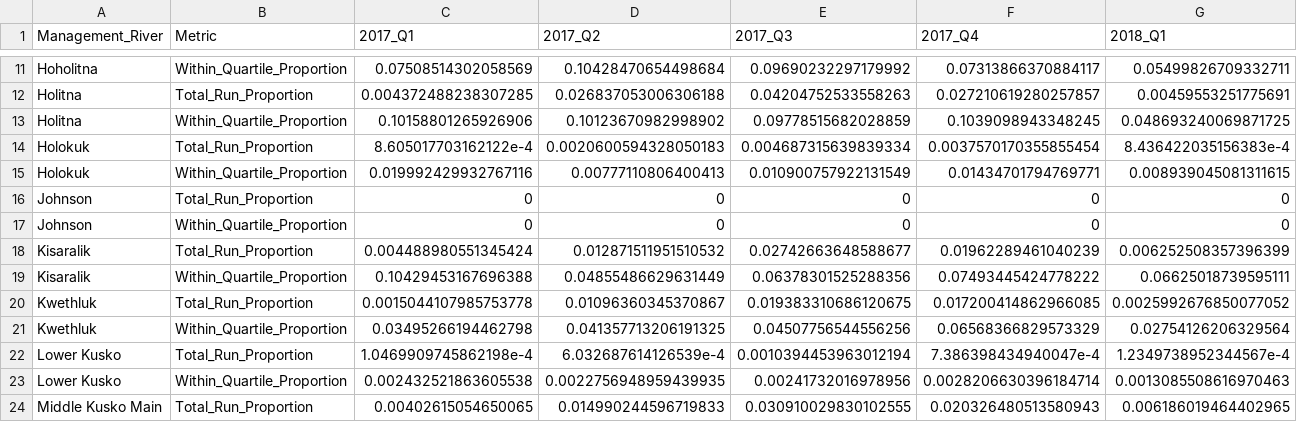
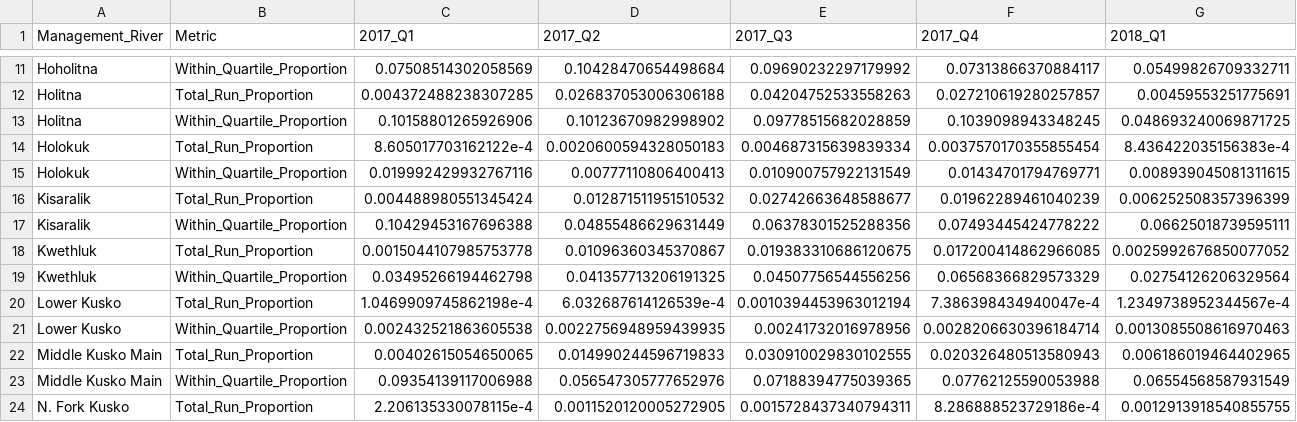
Before and after one commit to B-makhlouf/AYK_RunTiming, a CSV file: Analysis_Results/Management_River_Analysis/Management River Timeseries.csv, drawn as a sheet; only a part is shown, gaps mark what is left out; the shorter side is filled out with more unchanged rows; rows hold the shown columns only; the diff names each change by its address in the sheet, - before the commit and + after, or states it on an @@ line.

```diff
--- a/Analysis_Results/Management_River_Analysis/Management River Timeseries.csv
+++ b/Analysis_Results/Management_River_Analysis/Management River Timeseries.csv
-row 16: Johnson | Total_Run_Proportion | 0 | 0 | 0 | 0 | 0
-row 17: Johnson | Within_Quartile_Proportion | 0 | 0 | 0 | 0 | 0
```
Also changed, not shown: Analysis_Results/Closure_Protection/closure_protection_06-01_to_06-11.csv, Analysis_Results/Cumulative_Distribution/CSV/cumulative_distribution_data_Kusko_3day_intervals.csv, 46 other files.
